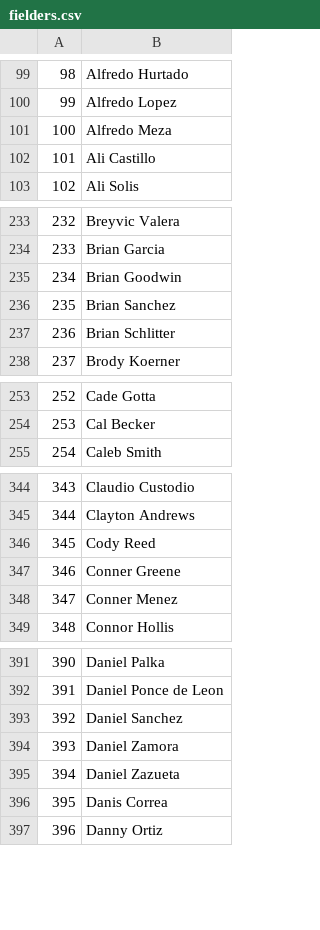
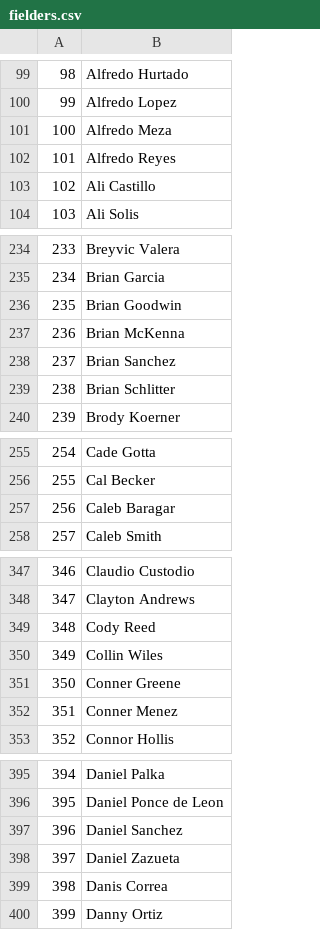
Before and after one commit to axelmora/lmb_statsapp, a CSV file: lmb_stats/fielders.csv, drawn as a sheet; only a part is shown, gaps mark what is left out; removed rows and columns are numbered as before the commit, all else as after; the diff covers the shown part only; the diff names each change by its address in the sheet, - before the commit and + after, or states it on an @@ line.

```diff
--- a/lmb_stats/fielders.csv
+++ b/lmb_stats/fielders.csv
+row 102: 101 | Alfredo Reyes
@@ column A renumbered from row 103 down @@
+row 237: 236 | Brian McKenna
+row 257: 256 | Caleb Baragar
+row 350: 349 | Collin Wiles
-row 394: 393 | Daniel Zamora
```
Also changed, not shown: 14 added rows and 3 removed rows elsewhere in this file, lmb_stats/hitters.csv, lmb_stats/pitchers.csv, 24 other files.
